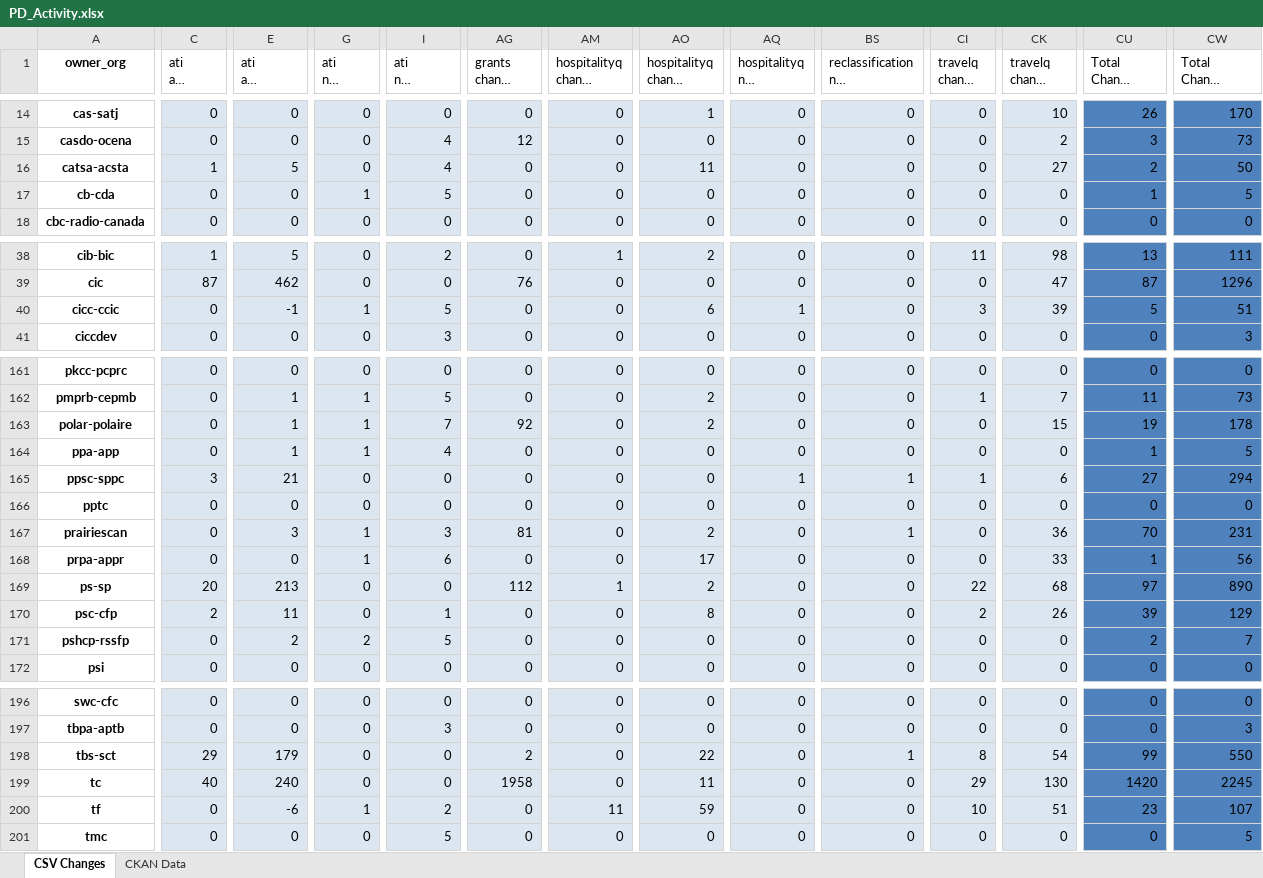
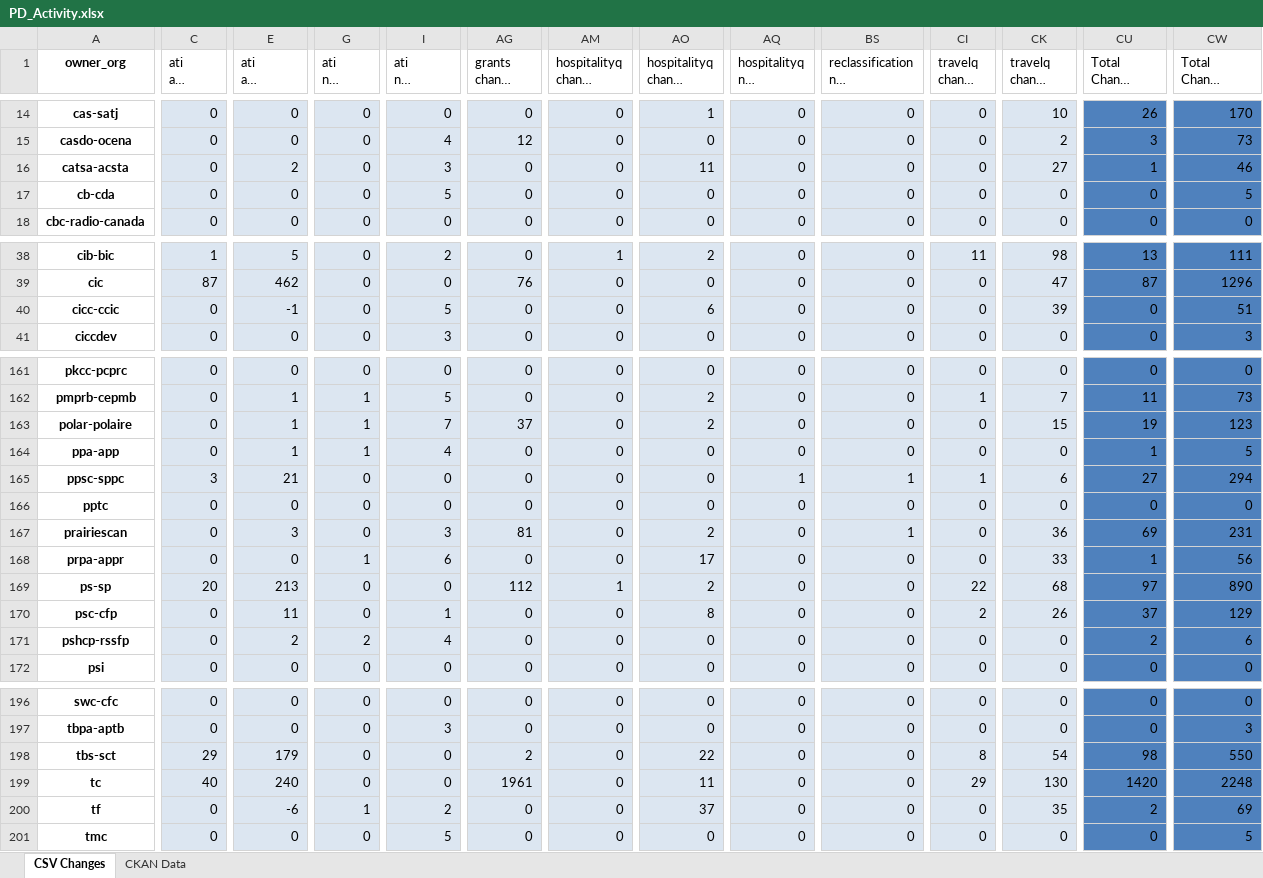
Before and after one commit to open-data/analytics-corporate-reporting, an Excel workbook: PD_CHANGES_RPT/PD_Activity.xlsx, sheet CSV Changes, drawn as a sheet; only a part is shown, gaps mark what is left out; long unchanged cells end in …; values as stored, in another font and other column widths than the file's, no borders; the diff covers the shown part only; the diff names each change by its address in the sheet, - before the commit and + after, or states it on an @@ line.

```diff
--- a/PD_CHANGES_RPT/PD_Activity.xlsx (sheet CSV Changes)
+++ b/PD_CHANGES_RPT/PD_Activity.xlsx (sheet CSV Changes)
-C16 (ati all change 30-days): 1
+C16 (ati all change 30-days): 0
-E16 (ati all change 6-months): 5
+E16 (ati all change 6-months): 2
-I16 (ati nil change 6-months): 4
+I16 (ati nil change 6-months): 3
-CU16 (Total Change 30-days): 2
+CU16 (Total Change 30-days): 1
-CW16 (Total Change 6-months): 50
+CW16 (Total Change 6-months): 46
-G17 (ati nil change 30-days): 1
+G17 (ati nil change 30-days): 0
-CU17 (Total Change 30-days): 1
+CU17 (Total Change 30-days): 0
-G40 (ati nil change 30-days): 1
+G40 (ati nil change 30-days): 0
-AQ40 (hospitalityq nil change 30-days): 1
+AQ40 (hospitalityq nil change 30-days): 0
-CI40 (travelq change 30-days): 3
+CI40 (travelq change 30-days): 0
-CU40 (Total Change 30-days): 5
+CU40 (Total Change 30-days): 0
-AG163 (grants change 6-months): 92
+AG163 (grants change 6-months): 37
-CW163 (Total Change 6-months): 178
+CW163 (Total Change 6-months): 123
-G167 (ati nil change 30-days): 1
+G167 (ati nil change 30-days): 0
-CU167 (Total Change 30-days): 70
+CU167 (Total Change 30-days): 69
-C170 (ati all change 30-days): 2
+C170 (ati all change 30-days): 0
-CU170 (Total Change 30-days): 39
+CU170 (Total Change 30-days): 37
-I171 (ati nil change 6-months): 5
+I171 (ati nil change 6-months): 4
-CW171 (Total Change 6-months): 7
+CW171 (Total Change 6-months): 6
-BS198: 1
+BS198: 0
-CU198 (Total Change 30-days): 99
+CU198 (Total Change 30-days): 98
-AG199 (grants change 6-months): 1958
+AG199 (grants change 6-months): 1961
-CW199 (Total Change 6-months): 2245
+CW199 (Total Change 6-months): 2248
-AM200 (hospitalityq change 30-days): 11
+AM200 (hospitalityq change 30-days): 0
-AO200 (hospitalityq change 6-months): 59
+AO200 (hospitalityq change 6-months): 37
-CI200 (travelq change 30-days): 10
+CI200 (travelq change 30-days): 0
-CK200 (travelq change 6-months): 51
+CK200 (travelq change 6-months): 35
-CU200 (Total Change 30-days): 23
+CU200 (Total Change 30-days): 2
-CW200 (Total Change 6-months): 107
+CW200 (Total Change 6-months): 69
```
Also changed, not shown: 45 edited cells elsewhere in this sheet, 1 other file.
